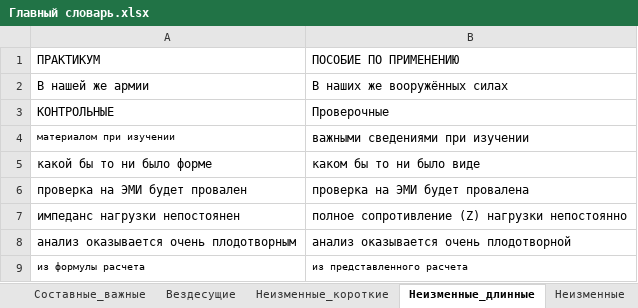
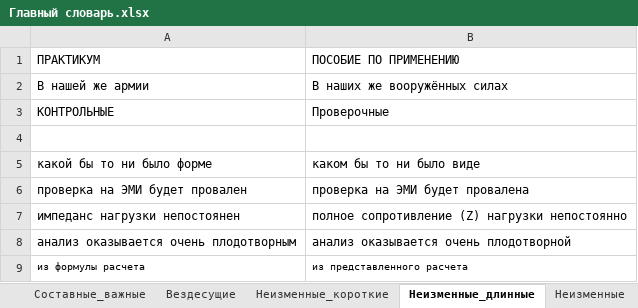
Before and after one commit to AveNRU/text_changer, an Excel workbook: словари/Главный словарь.xlsx, sheet Неизменные_длинные, drawn as a sheet; only a part is shown; values as stored, in another font and other column widths than the file's, no borders; the diff names each change by its address in the sheet, - before the commit and + after, or states it on an @@ line.

```diff
--- a/словари/Главный словарь.xlsx (sheet Неизменные_длинные)
+++ b/словари/Главный словарь.xlsx (sheet Неизменные_длинные)
-row 4: материалом при изучении | важными сведениями при изучении
+row 4: (empty)
```
Also changed, not shown: sheet Простые, sheet Составные, sheet Составные_важные, sheet перевести, sheet Вездесущие, hidden cells, словари/si pi 2011.xlsx, 6 other files.
